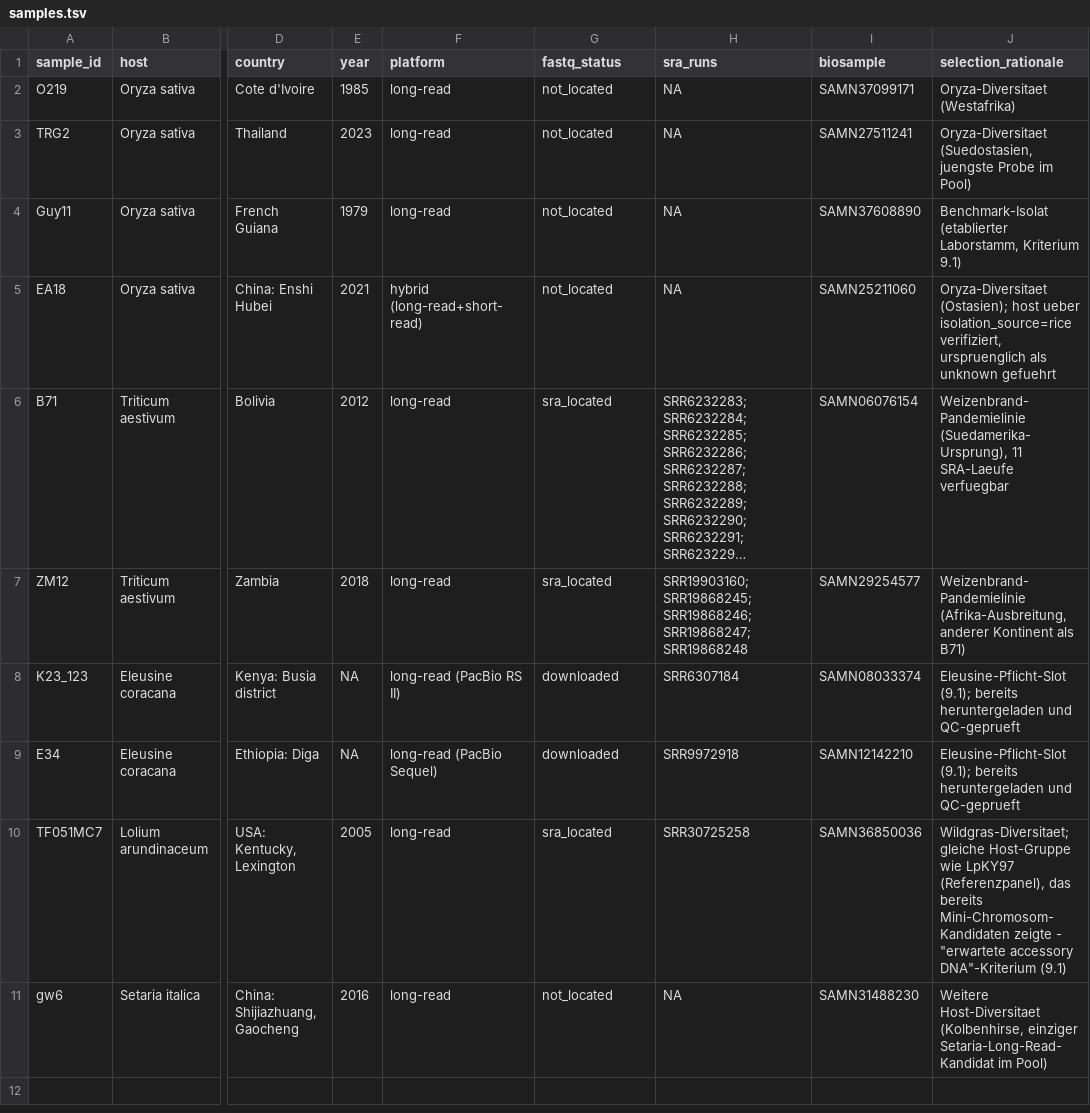
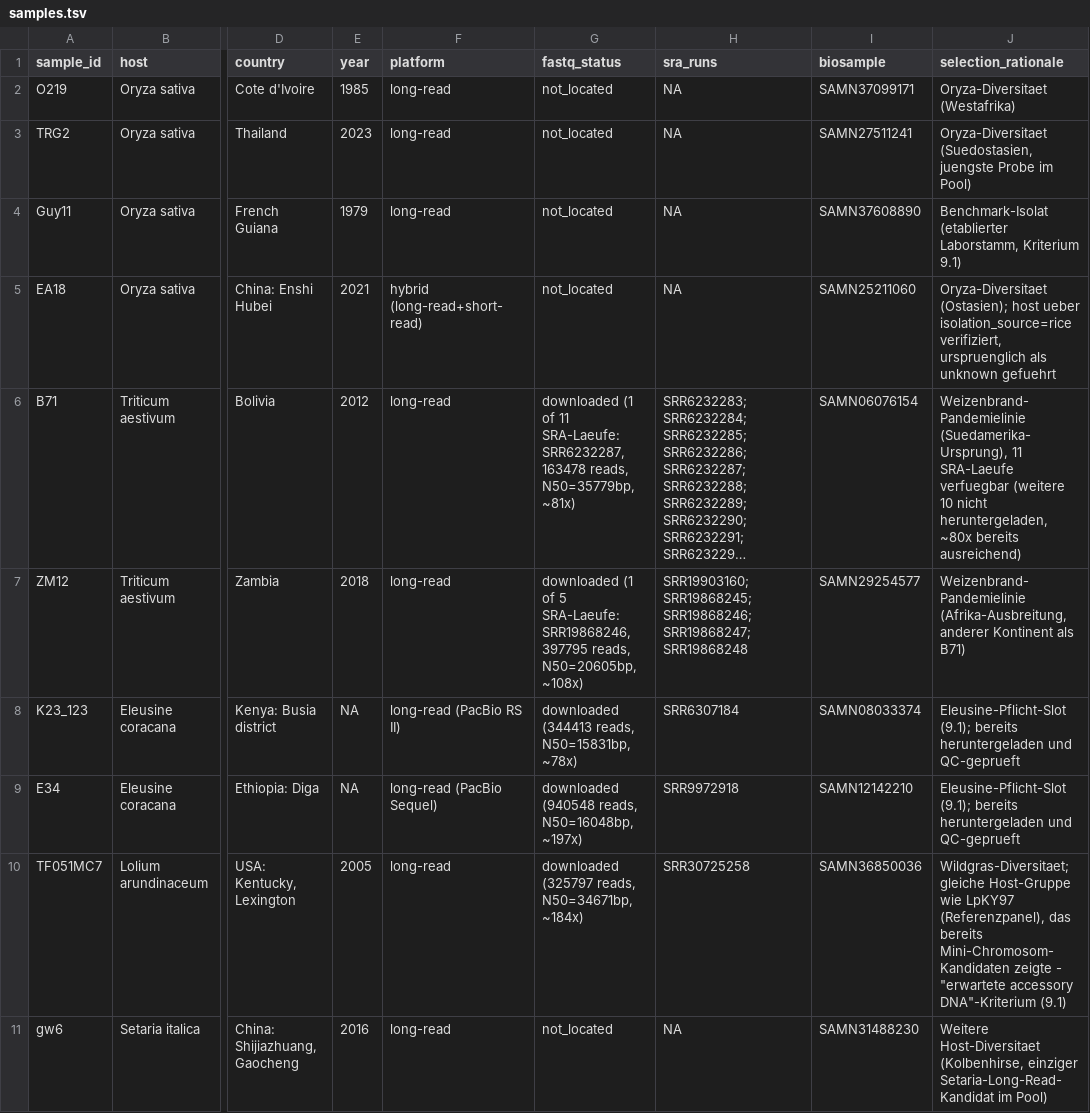
Before and after one commit to FiveFingerLeave/HGT-Detection-POC, a TSV file: magnaporthe_multiref_pav/config/samples.tsv, drawn as a sheet; only a part is shown, gaps mark what is left out; long unchanged cells end in …; the diff names each change by its address in the sheet, - before the commit and + after, or states it on an @@ line.

Commit message:
Download B71/ZM12/TF051MC7 raw long reads; 5/10 pilot isolates now have real data

```diff
--- a/magnaporthe_multiref_pav/config/samples.tsv
+++ b/magnaporthe_multiref_pav/config/samples.tsv
-G6 (fastq_status): sra_located
+G6 (fastq_status): downloaded (1 of 11 SRA-Laeufe: SRR6232287, 163478 reads, N50=35779bp, ~81x)
-J6 (selection_rationale): …SRA-Laeufe verfuegbar
+J6 (selection_rationale): …SRA-Laeufe verfuegbar (weitere 10 nicht heruntergeladen, ~80x bereits ausreichend)
-G7 (fastq_status): sra_located
+G7 (fastq_status): downloaded (1 of 5 SRA-Laeufe: SRR19868246, 397795 reads, N50=20605bp, ~108x)
-G8 (fastq_status): downloaded
+G8 (fastq_status): downloaded (344413 reads, N50=15831bp, ~78x)
-G9 (fastq_status): downloaded
+G9 (fastq_status): downloaded (940548 reads, N50=16048bp, ~197x)
-G10 (fastq_status): sra_located
+G10 (fastq_status): downloaded (325797 reads, N50=34671bp, ~184x)
```
Also changed, not shown: 1 other file.
